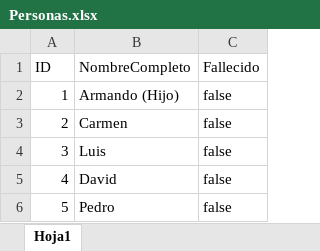
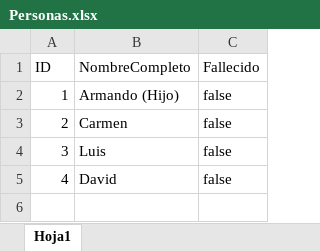
Before and after one commit to armandoreal21/Inherit, an Excel workbook: Inherit/bin/Debug/net6.0-windows/Assets/Personas.xlsx, sheet Hoja1, drawn as a sheet; values as stored, in another font and other column widths than the file's, no borders; the diff names each change by its address in the sheet, - before the commit and + after, or states it on an @@ line.

```diff
--- a/Inherit/bin/Debug/net6.0-windows/Assets/Personas.xlsx (sheet Hoja1)
+++ b/Inherit/bin/Debug/net6.0-windows/Assets/Personas.xlsx (sheet Hoja1)
-row 6: 5 | Pedro | false
```
Also changed, not shown: Inherit/bin/Debug/net6.0-windows/Assets/RelacionComponentePersona.xlsx, 32 other files.
